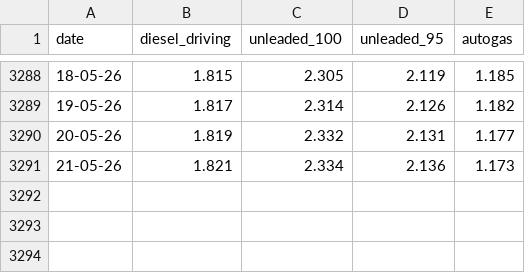
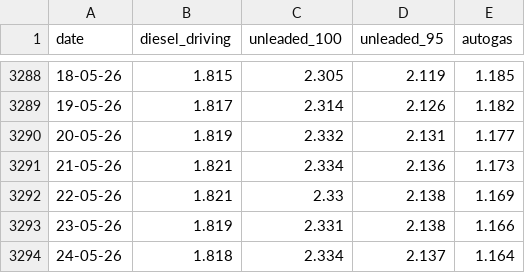
Before and after one commit to iMEdD-Lab/fuel_prices_data, a CSV file: national/prices_of_petrol.csv, drawn as a sheet; only a part is shown, gaps mark what is left out; the diff names each change by its address in the sheet, - before the commit and + after, or states it on an @@ line.

```diff
--- a/national/prices_of_petrol.csv
+++ b/national/prices_of_petrol.csv
+row 3292: 22-05-26 | 1.821 | 2.33 | 2.138 | 1.169
+row 3293: 23-05-26 | 1.819 | 2.331 | 2.138 | 1.166
+row 3294: 24-05-26 | 1.818 | 2.334 | 2.137 | 1.164
```
Also changed, not shown: prefectures/latest_only/pref_latest.csv, 4 other files.
